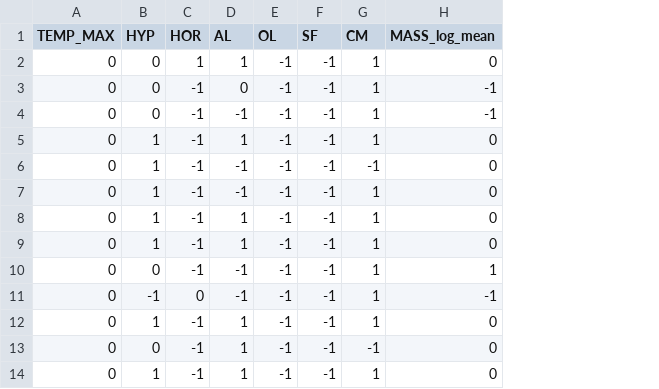
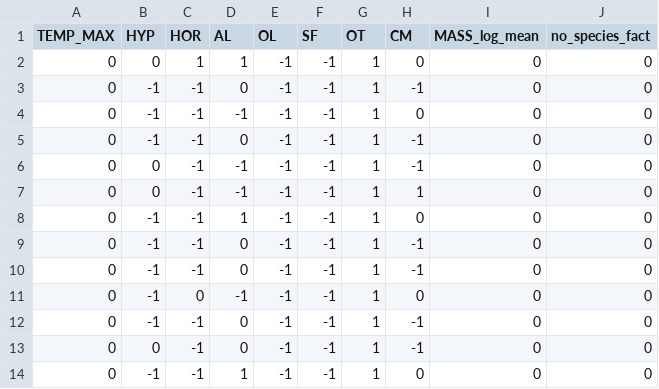
Before and after one commit to zliobaite/paper-Kenya-parks, a CSV file: working_data/out_feature_coefficients_t1.csv, drawn as a sheet; addresses are those after the commit; the diff names each change by its address in the sheet, - before the commit and + after, or states it on an @@ line.

```diff
--- a/working_data/out_feature_coefficients_t1.csv
+++ b/working_data/out_feature_coefficients_t1.csv
+column H (CM), rows 2-14: 0 | -1 | 0 | -1 | -1 | 1 | 0 | -1 | -1 | 0 | -1 | -1 | 0
+column J (no_species_fact), rows 2-14: all 0
-G1: CM
+G1: OT
-B3:B4 (HYP): 0
+B3:B4 (HYP): -1
-I3:I4 (MASS_log_mean): -1
+I3:I4 (MASS_log_mean): 0
-B5 (HYP): 1
+B5 (HYP): -1
-D5 (AL): 1
+D5 (AL): 0
-B6:B7 (HYP): 1
+B6:B7 (HYP): 0
-G6 (OT): -1
+G6 (OT): 1
-B8:B9 (HYP): 1
+B8:B9 (HYP): -1
-D9 (AL): 1
+D9 (AL): 0
-B10 (HYP): 0
+B10 (HYP): -1
-D10 (AL): -1
+D10 (AL): 0
-I10 (MASS_log_mean): 1
+I10 (MASS_log_mean): 0
-I11 (MASS_log_mean): -1
+I11 (MASS_log_mean): 0
-B12 (HYP): 1
+B12 (HYP): -1
-D12:D13 (AL): 1
+D12:D13 (AL): 0
-G13 (OT): -1
+G13 (OT): 1
-B14 (HYP): 1
+B14 (HYP): -1
```
Also changed, not shown: working_data/out_R2_lars_cv.csv, working_data/out_R2_lars_fit.csv, 7 other files.
